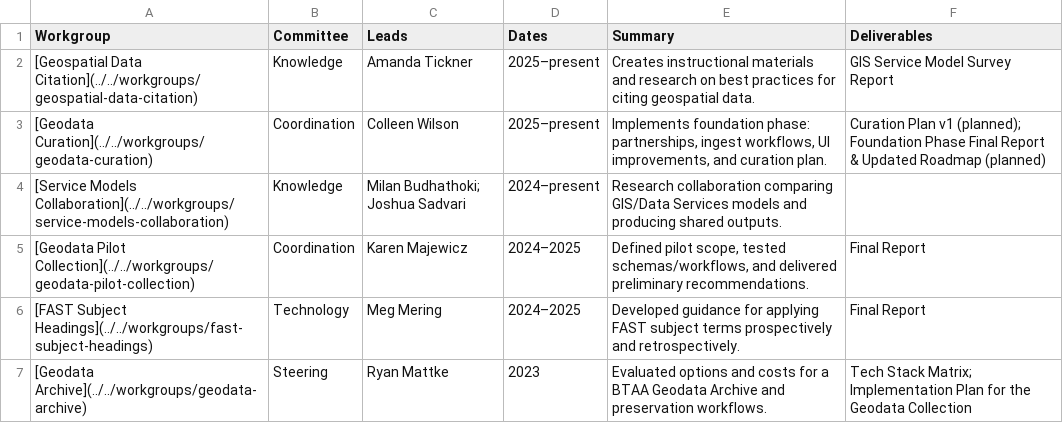
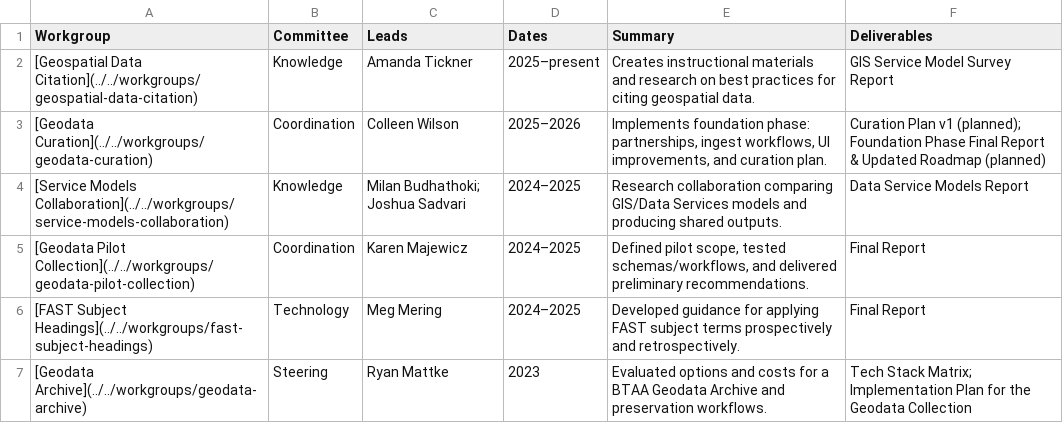
Before and after one commit to geobtaa/geobtaa.github.io, a CSV file: src/tables/workgroups.csv, drawn as a sheet; only a part is shown.

```diff
--- a/src/tables/workgroups.csv
+++ b/src/tables/workgroups.csv
@@ -2,4 +2,4 @@ Workgroup,Committee,Leads,Dates,Summary,Deliverables
 [Geospatial Data Citation](../../workgroups/geospatial-data-citation),Knowledge,Amanda Tickner,2025–present,Creates instructional materials and research on best practices for citing geospatial data.,GIS Service Model Survey Report
-[Geodata Curation](../../workgroups/geodata-curation),Coordination,Colleen Wilson,2025–present,"Implements foundation phase: partnerships, ingest workflows, UI improvements, and curation plan.",Curation Plan v1 (planned); Foundation Phase Final Report & Updated Roadmap (planned)
-[Service Models Collaboration](../../workgroups/service-models-collaboration),Knowledge,Milan Budhathoki; Joshua Sadvari,2024–present,Research collaboration comparing GIS/Data Services models and producing shared outputs.,
+[Geodata Curation](../../workgroups/geodata-curation),Coordination,Colleen Wilson,2025–2026,"Implements foundation phase: partnerships, ingest workflows, UI improvements, and curation plan.",Curation Plan v1 (planned); Foundation Phase Final Report & Updated Roadmap (planned)
+[Service Models Collaboration](../../workgroups/service-models-collaboration),Knowledge,Milan Budhathoki; Joshua Sadvari,2024–2025,Research collaboration comparing GIS/Data Services models and producing shared outputs.,Data Service Models Report
 [Geodata Pilot Collection](../../workgroups/geodata-pilot-collection),Coordination,Karen Majewicz,2024–2025,"Defined pilot scope, tested schemas/workflows, and delivered preliminary recommendations.",Final Report
```
Also changed, not shown: 3 other files.
